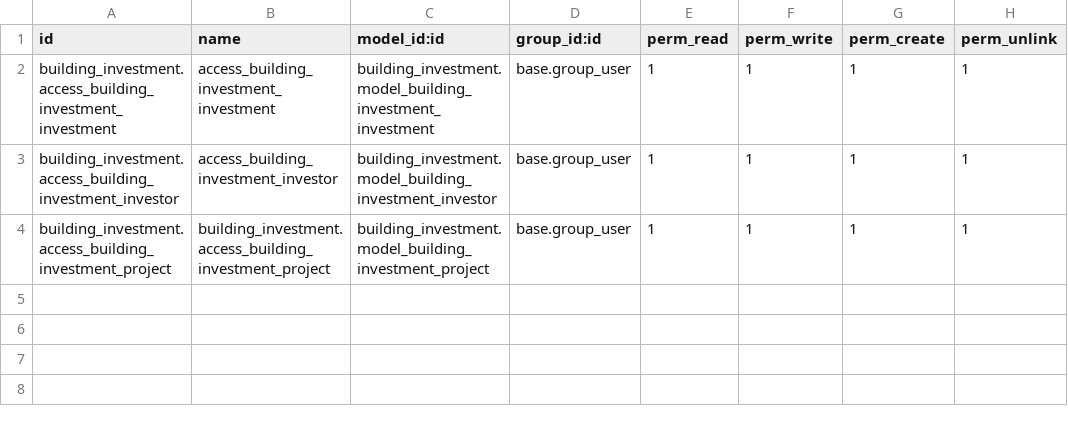
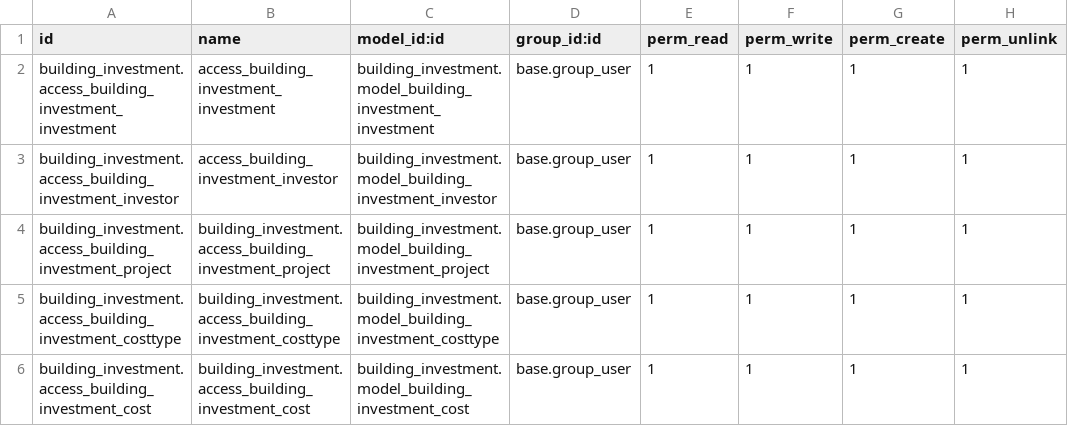
Before and after one commit to alamalhoda/Arashproject, a CSV file: odoo/dev/building_investment/security/ir.model.access.csv, drawn as a sheet.

```diff
--- a/odoo/dev/building_investment/security/ir.model.access.csv
+++ b/odoo/dev/building_investment/security/ir.model.access.csv
@@ -4 +4,3 @@ building_investment.access_building_investment_investor,access_building_investme
 building_investment.access_building_investment_project,building_investment.access_building_investment_project,building_investment.model_building_investment_project,base.group_user,1,1,1,1
+building_investment.access_building_investment_costtype,building_investment.access_building_investment_costtype,building_investment.model_building_investment_costtype,base.group_user,1,1,1,1
+building_investment.access_building_investment_cost,building_investment.access_building_investment_cost,building_investment.model_building_investment_cost,base.group_user,1,1,1,1
```
Also changed, not shown: 8 other files.
